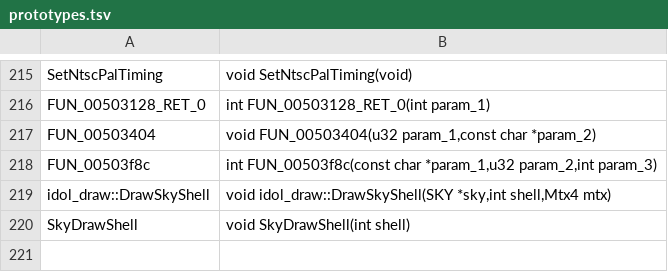
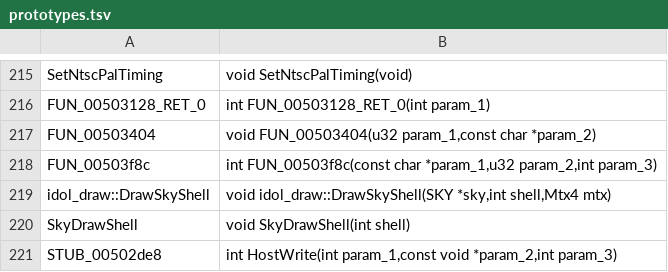
Before and after one commit to Clou67/thedecompfromhell, a TSV file: tools/prototypes.tsv, drawn as a sheet; only a part is shown, gaps mark what is left out.

```diff
--- a/tools/prototypes.tsv
+++ b/tools/prototypes.tsv
@@ -220 +220,2 @@ idol_draw::DrawSkyShell	void idol_draw::DrawSkyShell(SKY *sky,int shell,Mtx4 mtx
 SkyDrawShell	void SkyDrawShell(int shell)
+STUB_00502de8	int HostWrite(int param_1,const void *param_2,int param_3)
```
Also changed, not shown: ERRORS.tsv, tools/global_types.tsv, 56 other files.
